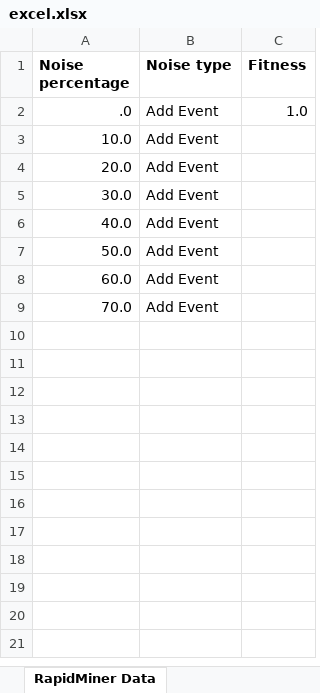
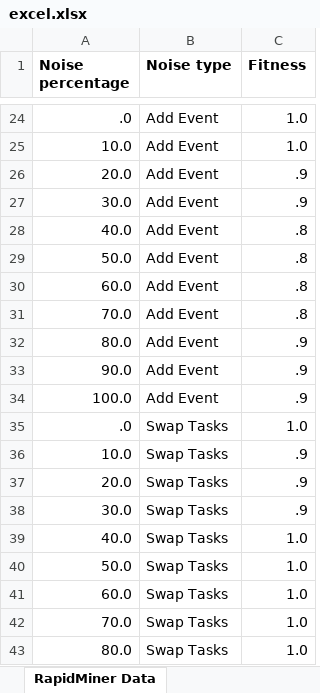
Before and after one commit to lotfi25/advanced-process-mining, an Excel workbook: assignment2/excel.xlsx, sheet RapidMiner Data, drawn as a sheet; only a part is shown, gaps mark what is left out; values as stored, in another font and other column widths than the file's, no borders; addresses are those after the commit; the diff covers the shown part only; the diff names each change by its address in the sheet, - before the commit and + after, or states it on an @@ line.

```diff
--- a/assignment2/excel.xlsx (sheet RapidMiner Data)
+++ b/assignment2/excel.xlsx (sheet RapidMiner Data)
-C25 (Fitness): (empty)
+C25 (Fitness): 1.0
-C26:C27 (Fitness): (empty)
+C26:C27 (Fitness): .9
-C28:C31 (Fitness): (empty)
+C28:C31 (Fitness): .8
+row 32: 80.0 | Add Event | .9
+row 33: 90.0 | Add Event | .9
+row 34: 100.0 | Add Event | .9
+row 35: .0 | Swap Tasks | 1.0
+row 36: 10.0 | Swap Tasks | .9
+row 37: 20.0 | Swap Tasks | .9
+row 38: 30.0 | Swap Tasks | .9
+row 39: 40.0 | Swap Tasks | 1.0
+row 40: 50.0 | Swap Tasks | 1.0
+row 41: 60.0 | Swap Tasks | 1.0
+row 42: 70.0 | Swap Tasks | 1.0
+row 43: 80.0 | Swap Tasks | 1.0
```
Also changed, not shown: 35 added rows elsewhere in this sheet, assignment2/results/fitness.xlsx, 17 other files.
